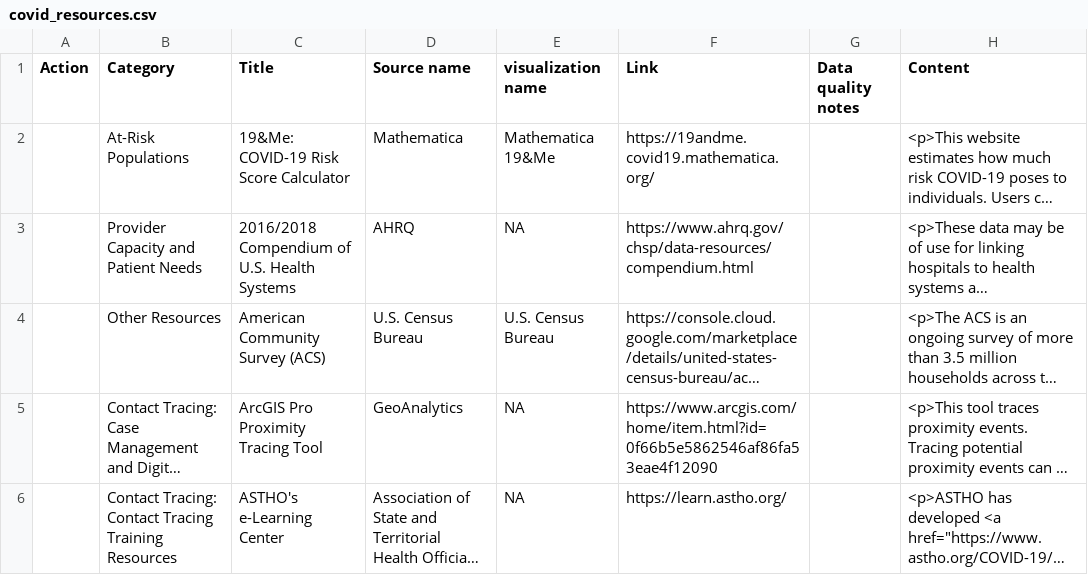
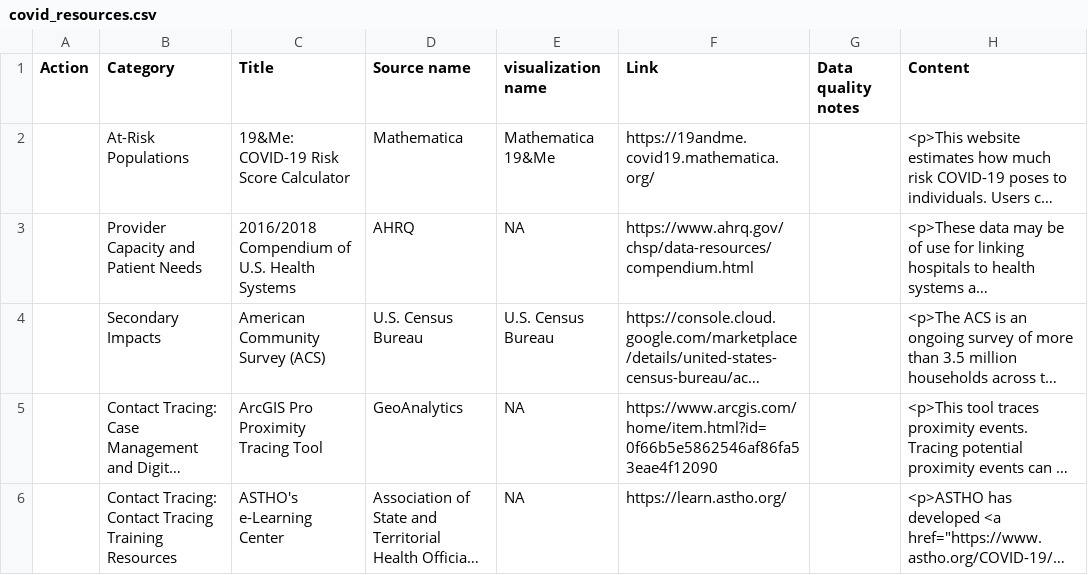
Before and after one commit to mathematica-mpr/covidinfo, a CSV file: docs/data/covid_resources.csv, drawn as a sheet; only a part is shown; long unchanged cells end in …; the diff covers the shown part only; the diff names each change by its address in the sheet, - before the commit and + after, or states it on an @@ line.

```diff
--- a/docs/data/covid_resources.csv
+++ b/docs/data/covid_resources.csv
-B4 (Category): Other Resources
+B4 (Category): Secondary Impacts
```
Also changed, not shown: 6 added rows and 16 edited cells elsewhere in this file, 4 other files.
